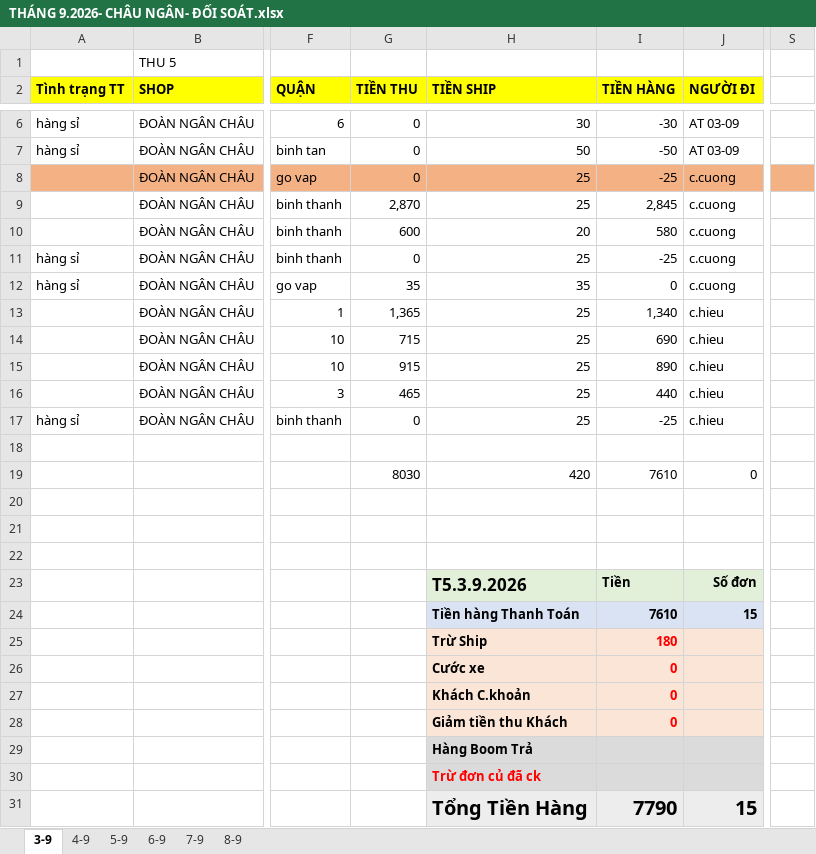
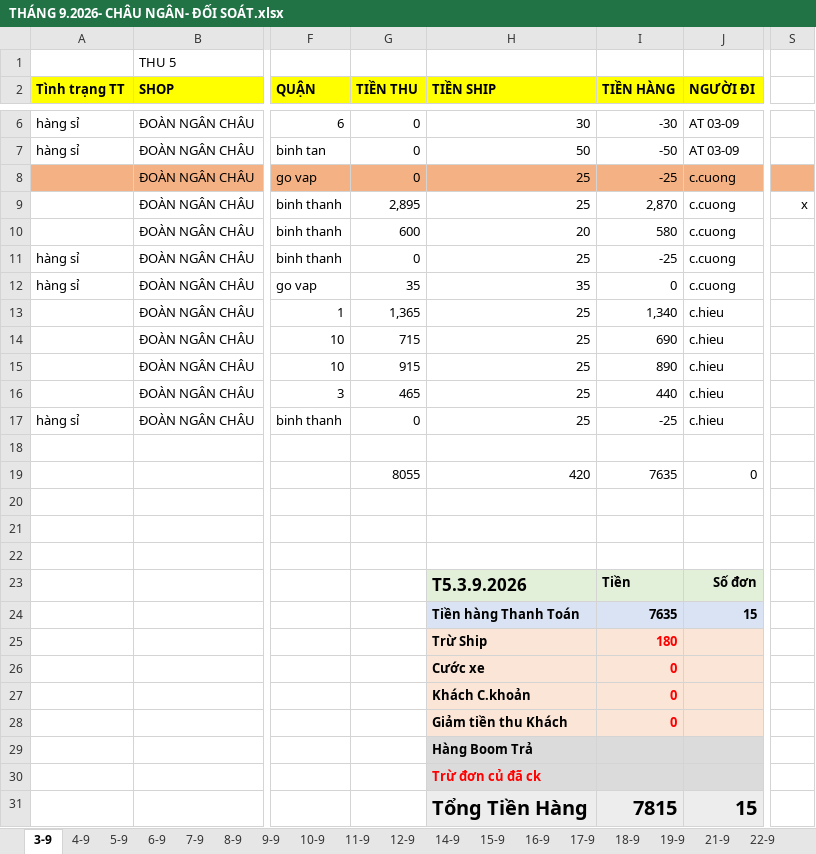
Before and after one commit to UIT19520358/TextExtractorTool, an Excel workbook: data/Sep/THÁNG 9.2026- CHÂU NGÂN- ĐỐI SOÁT.xlsx, sheet 3-9, drawn as a sheet; only a part is shown, gaps mark what is left out; values as stored, in another font and other column widths than the file's, no borders; the diff names each change by its address in the sheet, - before the commit and + after, or states it on an @@ line.

```diff
--- a/data/Sep/THÁNG 9.2026- CHÂU NGÂN- ĐỐI SOÁT.xlsx (sheet 3-9)
+++ b/data/Sep/THÁNG 9.2026- CHÂU NGÂN- ĐỐI SOÁT.xlsx (sheet 3-9)
+sheet tab: 9-9
+sheet tab: 10-9
+sheet tab: 11-9
+sheet tab: 12-9
+sheet tab: 14-9
+sheet tab: 15-9
+sheet tab: 16-9
+sheet tab: 17-9
+sheet tab: 18-9
+sheet tab: 19-9
+sheet tab: 21-9
+sheet tab: 22-9
-G9 (TIỀN THU): 2,870
+G9 (TIỀN THU): 2,895
-I9 (TIỀN HÀNG): 2,845
+I9 (TIỀN HÀNG): 2,870
-S9: (empty)
+S9: x
-G19 (TIỀN THU): 8030
+G19 (TIỀN THU): 8055
-I19 (TIỀN HÀNG): 7610
+I19 (TIỀN HÀNG): 7635
-I24 (TIỀN HÀNG): 7610
+I24 (TIỀN HÀNG): 7635
-I31 (TIỀN HÀNG): 7790
+I31 (TIỀN HÀNG): 7815
```
Also changed, not shown: sheet 8-9, sheet 5-9, other sheet tabs, formulas that keep their value, data/Aug/InternalDailyReport_Aug.xlsx, data/Aug/THÁNG 8.2026- CHÂU NGÂN- ĐỐI SOÁT.xlsx, 7 other files.
